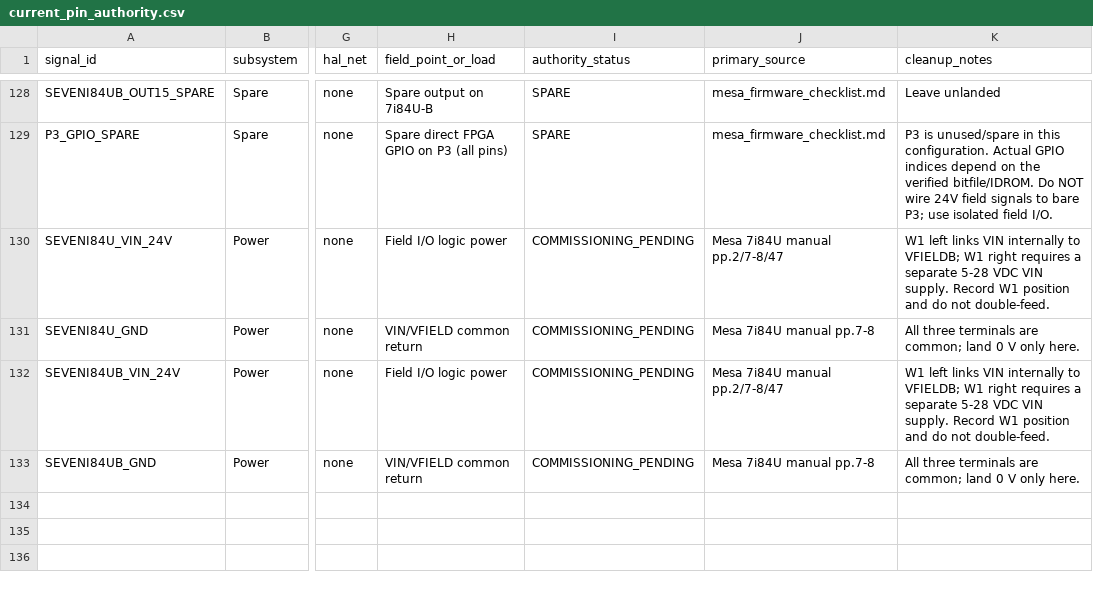
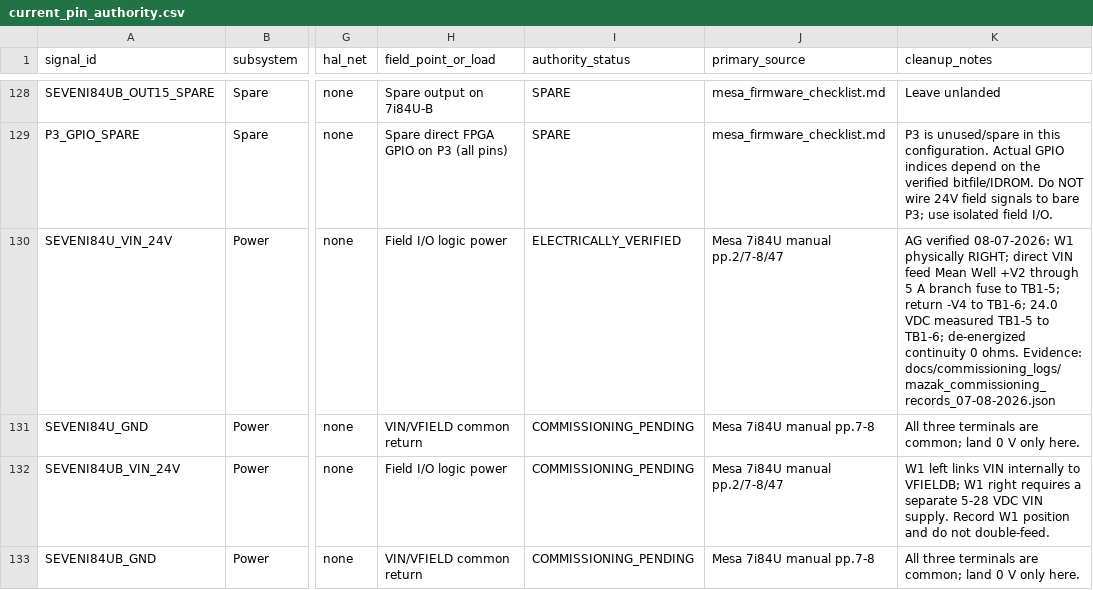
Before and after one commit to agant172/mazak-vqc20-linuxcnc-retrofit, a CSV file: mesa/current_pin_authority.csv, drawn as a sheet; only a part is shown, gaps mark what is left out; the diff names each change by its address in the sheet, - before the commit and + after, or states it on an @@ line.

Commit message:
Record verified 7i84U-A VIN circuit

```diff
--- a/mesa/current_pin_authority.csv
+++ b/mesa/current_pin_authority.csv
-I130 (authority_status): COMMISSIONING_PENDING
+I130 (authority_status): ELECTRICALLY_VERIFIED
-K130 (cleanup_notes): W1 left links VIN internally to VFIELDB; W1 right requires a separate 5-28 VDC VIN supply. Record W1 position and do not double-feed.
+K130 (cleanup_notes): AG verified 08-07-2026: W1 physically RIGHT; direct VIN feed Mean Well +V2 through 5 A branch fuse to TB1-5; return -V4 to TB1-6; 24.0 VDC measured TB1-5 to TB1-6; de-energized continuity 0 ohms. Evidence: docs/commissioning_logs/mazak_commissioning_records_07-08-2026.json
```
Also changed, not shown: 6 other files.
